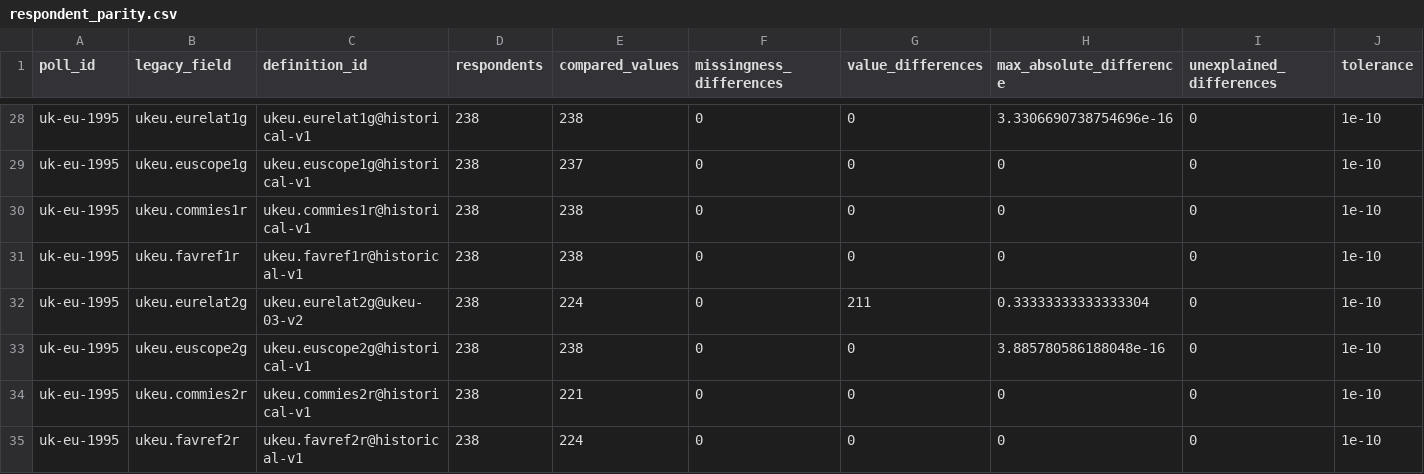
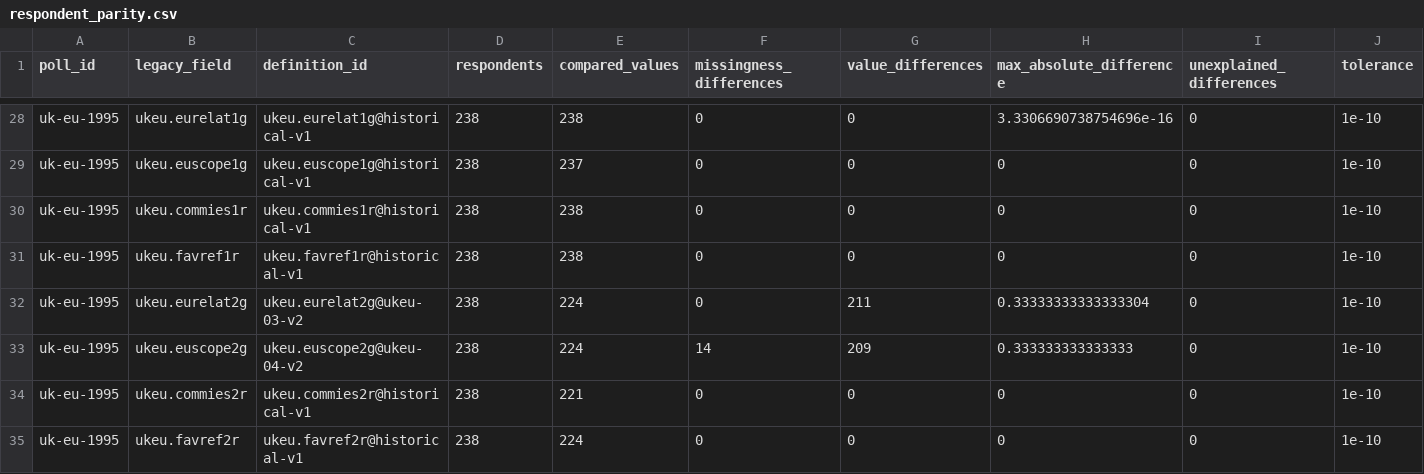
Before and after one commit to soodoku/dp-data, a CSV file: audit/respondent_parity.csv, drawn as a sheet; only a part is shown, gaps mark what is left out.

```diff
--- a/audit/respondent_parity.csv
+++ b/audit/respondent_parity.csv
@@ -32,3 +32,3 @@ uk-eu-1995,ukeu.favref1r,ukeu.favref1r@historical-v1,238,238,0,0,0,0,1e-10
 uk-eu-1995,ukeu.eurelat2g,ukeu.eurelat2g@ukeu-03-v2,238,224,0,211,0.33333333333333304,0,1e-10
-uk-eu-1995,ukeu.euscope2g,ukeu.euscope2g@historical-v1,238,238,0,0,3.885780586188048e-16,0,1e-10
+uk-eu-1995,ukeu.euscope2g,ukeu.euscope2g@ukeu-04-v2,238,224,14,209,0.333333333333333,0,1e-10
 uk-eu-1995,ukeu.commies2r,ukeu.commies2r@historical-v1,238,221,0,0,0,0,1e-10
```
Also changed, not shown: audit/polardata_parity.csv, metadata/measure_definitions.csv, 13 other files.
